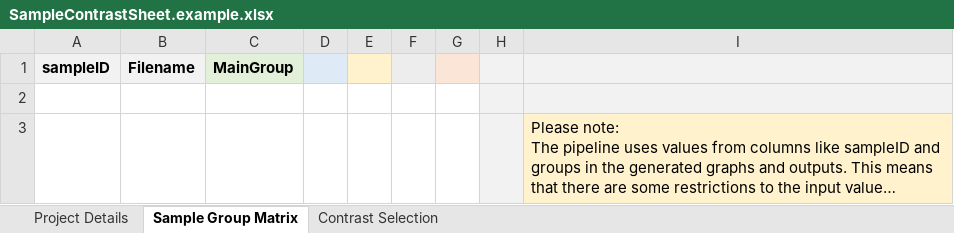
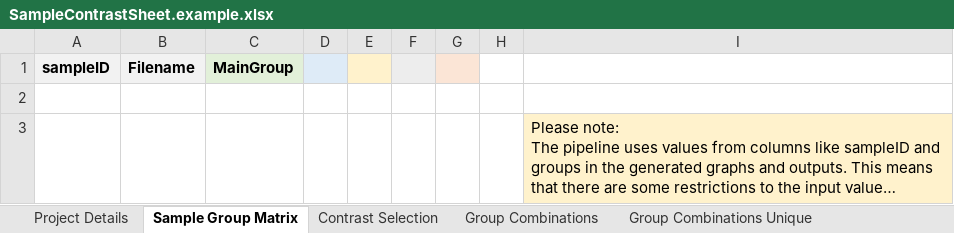
Before and after one commit to tamirna/miND, an Excel workbook: SampleContrastSheet.example.xlsx, sheet Sample Group Matrix, drawn as a sheet; long unchanged cells end in …; values as stored, in another font and other column widths than the file's, no borders; the diff names each change by its address in the sheet, - before the commit and + after, or states it on an @@ line.

```diff
--- a/SampleContrastSheet.example.xlsx (sheet Sample Group Matrix)
+++ b/SampleContrastSheet.example.xlsx (sheet Sample Group Matrix)
@@ sheet tab unhidden: Group Combinations @@
@@ sheet tab unhidden: Group Combinations Unique @@
-H1:I2 fill: #F2F2F2
+H1:I2 fill: none
-H3 fill: #F2F2F2
+H3 fill: none
```
Also changed, not shown: sheet Project Details, charts or pictures, 17 other files.
